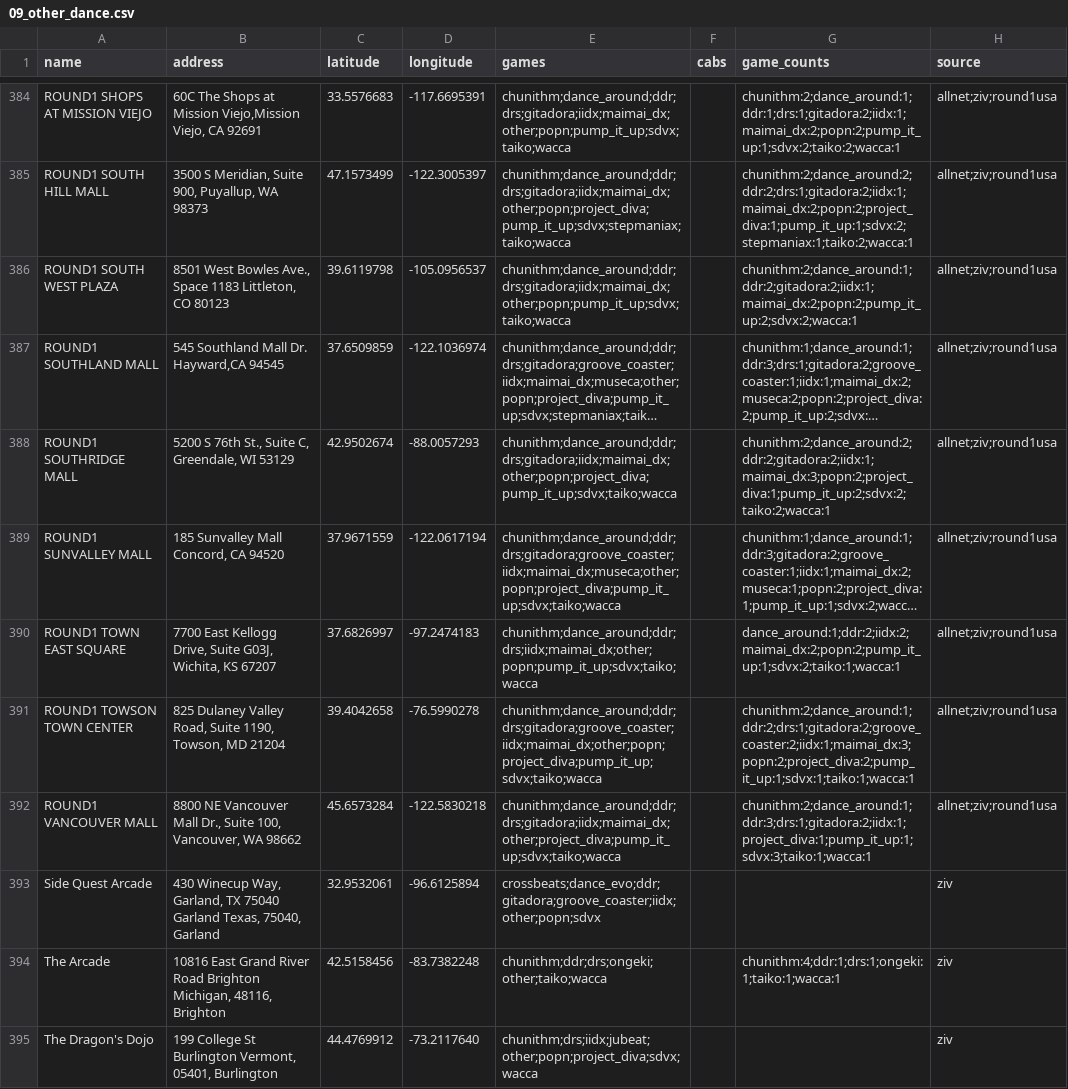
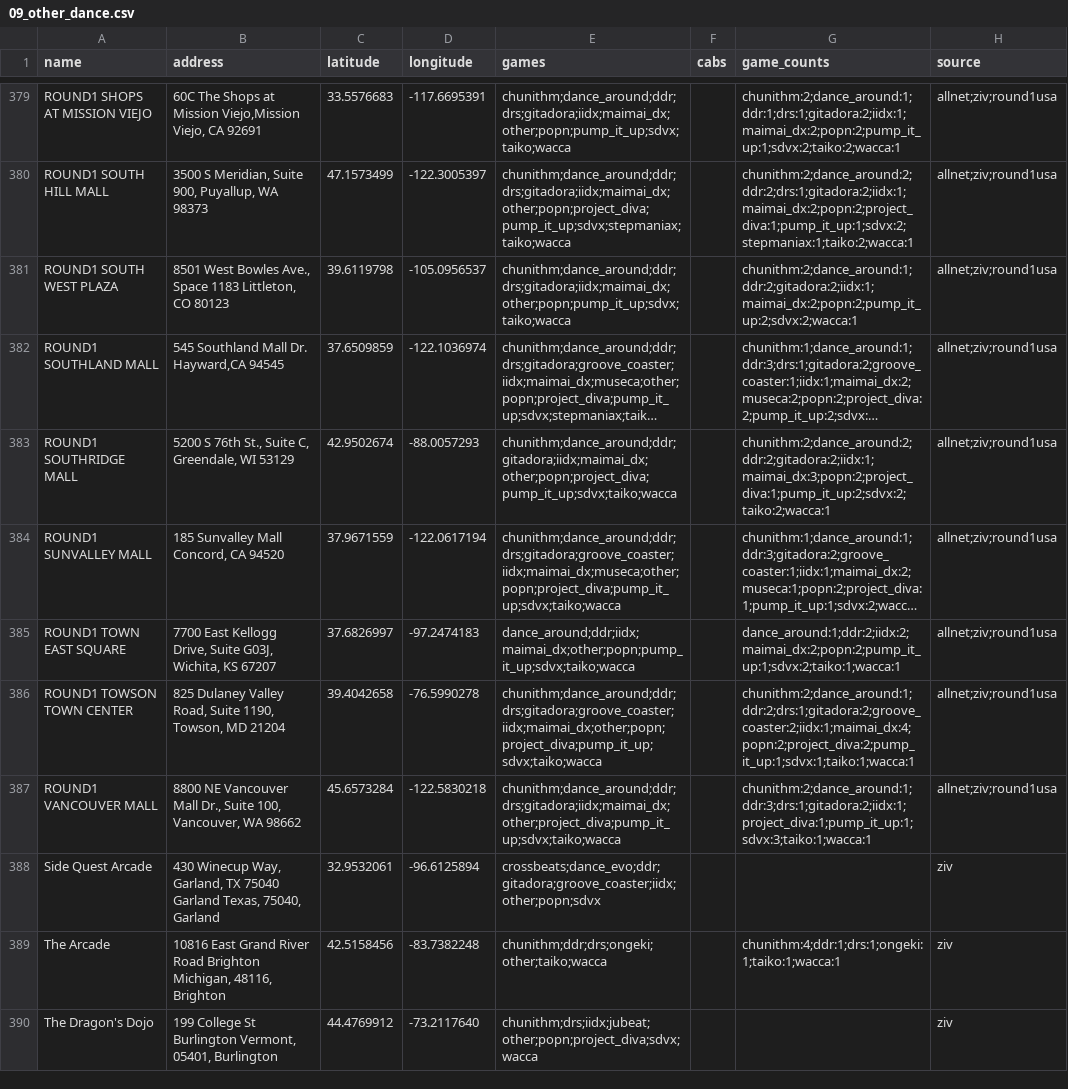
Before and after one commit to JonathanLiu1401/Arcade-Maps, a CSV file: mymaps/09_other_dance.csv, drawn as a sheet; only a part is shown, gaps mark what is left out; long unchanged cells end in …; addresses are those after the commit; the diff covers the shown part only; the diff names each change by its address in the sheet, - before the commit and + after, or states it on an @@ line.

```diff
--- a/mymaps/09_other_dance.csv
+++ b/mymaps/09_other_dance.csv
-E383 (games): chunithm;dance_around;ddr;drs;gitadora;iidx;maimai_dx;other;popn;project_diva;pump_it_up;sdvx;taiko;wacca
+E383 (games): chunithm;dance_around;ddr;gitadora;iidx;maimai_dx;other;popn;project_diva;pump_it_up;sdvx;taiko;wacca
-E385 (games): chunithm;dance_around;ddr;drs;iidx;maimai_dx;other;popn;pump_it_up;sdvx;taiko;wacca
+E385 (games): dance_around;ddr;iidx;maimai_dx;other;popn;pump_it_up;sdvx;taiko;wacca
-G386 (game_counts): chunithm:2;dance_around:1;ddr:2;drs:1;gitadora:2;groove_coaster:2;iidx:1;maimai_dx:3;popn:2;project_diva:2;pump_it_up:1;sdvx:1;taiko:1;wacca:1
+G386 (game_counts): chunithm:2;dance_around:1;ddr:2;drs:1;gitadora:2;groove_coaster:2;iidx:1;maimai_dx:4;popn:2;project_diva:2;pump_it_up:1;sdvx:1;taiko:1;wacca:1
```
Also changed, not shown: 3 added rows, 8 removed rows, 1 moved row and 32 edited cells elsewhere in this file, mymaps/04_sdvx.csv, mymaps/06_iidx.csv, 56 other files.
